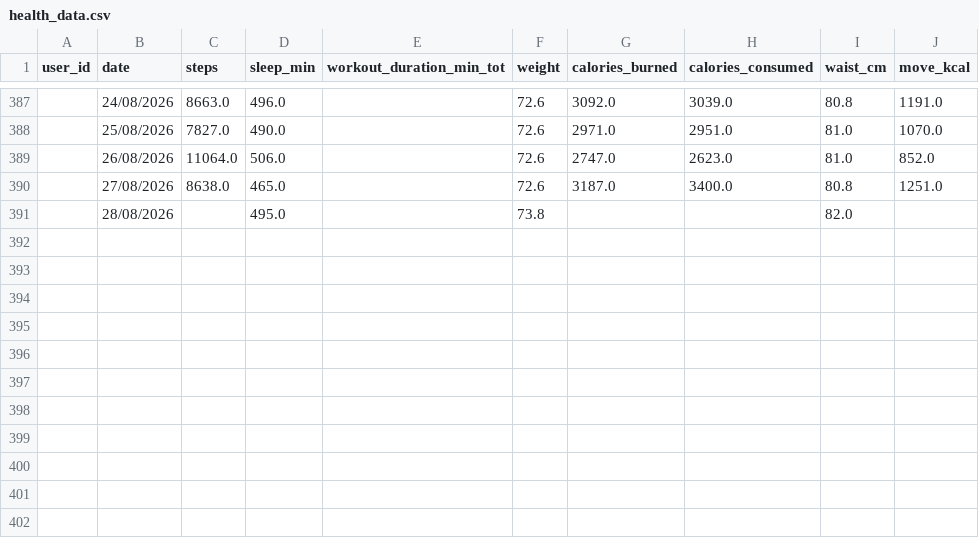
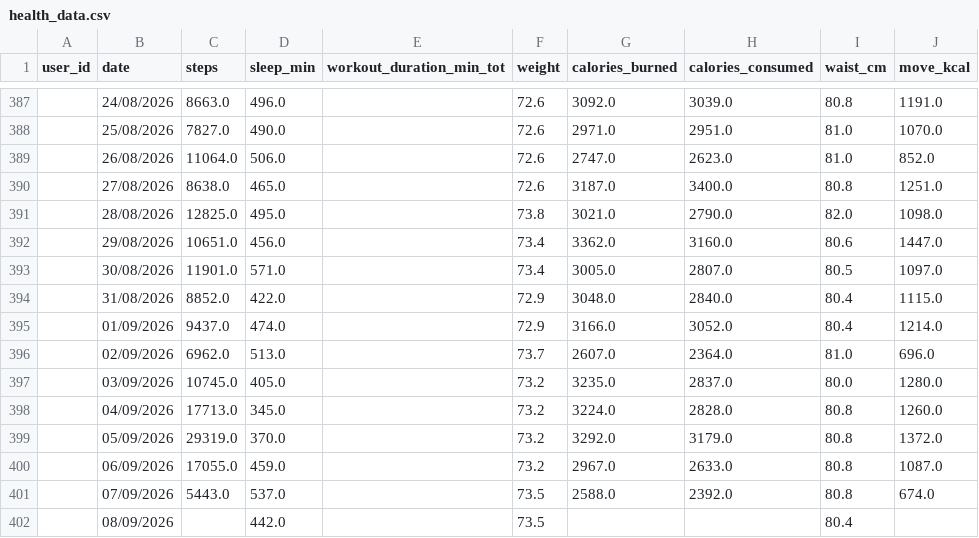
Before and after one commit to yannick-yf/health_dasboard, a CSV file: data/health_data.csv, drawn as a sheet; only a part is shown, gaps mark what is left out.

```diff
--- a/data/health_data.csv
+++ b/data/health_data.csv
@@ -390,2 +390,13 @@ user_id,date,steps,sleep_min,workout_duration_min_tot,weight,calories_burned,cal
 ,27/08/2026,8638.0,465.0,,72.6,3187.0,3400.0,80.8,1251.0
-,28/08/2026,,495.0,,73.8,,,82.0,
+,28/08/2026,12825.0,495.0,,73.8,3021.0,2790.0,82.0,1098.0
+,29/08/2026,10651.0,456.0,,73.4,3362.0,3160.0,80.6,1447.0
+,30/08/2026,11901.0,571.0,,73.4,3005.0,2807.0,80.5,1097.0
+,31/08/2026,8852.0,422.0,,72.9,3048.0,2840.0,80.4,1115.0
+,01/09/2026,9437.0,474.0,,72.9,3166.0,3052.0,80.4,1214.0
+,02/09/2026,6962.0,513.0,,73.7,2607.0,2364.0,81.0,696.0
+,03/09/2026,10745.0,405.0,,73.2,3235.0,2837.0,80.0,1280.0
+,04/09/2026,17713.0,345.0,,73.2,3224.0,2828.0,80.8,1260.0
+,05/09/2026,29319.0,370.0,,73.2,3292.0,3179.0,80.8,1372.0
+,06/09/2026,17055.0,459.0,,73.2,2967.0,2633.0,80.8,1087.0
+,07/09/2026,5443.0,537.0,,73.5,2588.0,2392.0,80.8,674.0
+,08/09/2026,,442.0,,73.5,,,80.4,
```
Also changed, not shown: data/sleep_log.csv, 1 other file.
